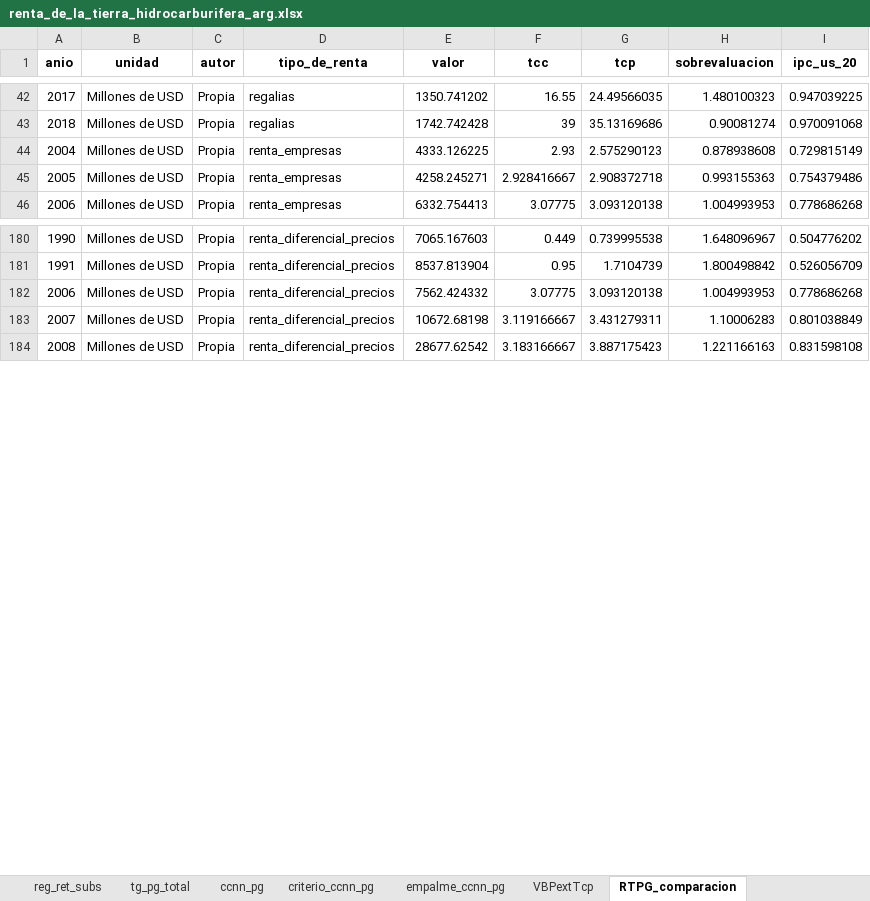
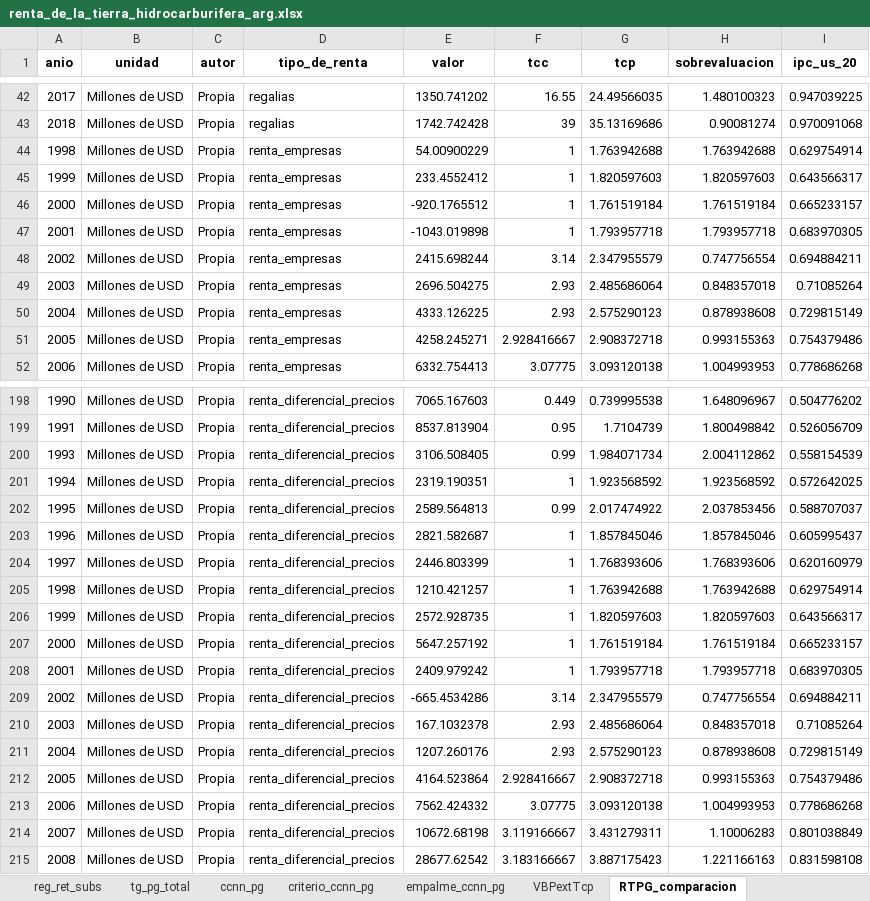
Before and after one commit to mateosuster/pioYPFConicet, an Excel workbook: analisis/resultados/argentina/renta_de_la_tierra_hidrocarburifera_arg.xlsx, sheet RTPG_comparacion, drawn as a sheet; only a part is shown, gaps mark what is left out; values as stored, in another font and other column widths than the file's, no borders; the diff covers the shown part only; the diff names each change by its address in the sheet, - before the commit and + after, or states it on an @@ line.

Commit message:
primer boceto de visualizaciones de precios y produccion

```diff
--- a/analisis/resultados/argentina/renta_de_la_tierra_hidrocarburifera_arg.xlsx (sheet RTPG_comparacion)
+++ b/analisis/resultados/argentina/renta_de_la_tierra_hidrocarburifera_arg.xlsx (sheet RTPG_comparacion)
+row 44: 1998 | Millones de USD | Propia | renta_empresas | 54.00900229 | 1 | 1.763942688 | 1.763942688 | 0.629754914
+row 45: 1999 | Millones de USD | Propia | renta_empresas | 233.4552412 | 1 | 1.820597603 | 1.820597603 | 0.643566317
+row 46: 2000 | Millones de USD | Propia | renta_empresas | -920.1765512 | 1 | 1.761519184 | 1.761519184 | 0.665233157
+row 47: 2001 | Millones de USD | Propia | renta_empresas | -1043.019898 | 1 | 1.793957718 | 1.793957718 | 0.683970305
+row 48: 2002 | Millones de USD | Propia | renta_empresas | 2415.698244 | 3.14 | 2.347955579 | 0.747756554 | 0.694884211
+row 49: 2003 | Millones de USD | Propia | renta_empresas | 2696.504275 | 2.93 | 2.485686064 | 0.848357018 | 0.71085264
+row 200: 1993 | Millones de USD | Propia | renta_diferencial_precios | 3106.508405 | 0.99 | 1.984071734 | 2.004112862 | 0.558154539
+row 201: 1994 | Millones de USD | Propia | renta_diferencial_precios | 2319.190351 | 1 | 1.923568592 | 1.923568592 | 0.572642025
+row 202: 1995 | Millones de USD | Propia | renta_diferencial_precios | 2589.564813 | 0.99 | 2.017474922 | 2.037853456 | 0.588707037
+row 203: 1996 | Millones de USD | Propia | renta_diferencial_precios | 2821.582687 | 1 | 1.857845046 | 1.857845046 | 0.605995437
+row 204: 1997 | Millones de USD | Propia | renta_diferencial_precios | 2446.803399 | 1 | 1.768393606 | 1.768393606 | 0.620160979
+row 205: 1998 | Millones de USD | Propia | renta_diferencial_precios | 1210.421257 | 1 | 1.763942688 | 1.763942688 | 0.629754914
+row 206: 1999 | Millones de USD | Propia | renta_diferencial_precios | 2572.928735 | 1 | 1.820597603 | 1.820597603 | 0.643566317
+row 207: 2000 | Millones de USD | Propia | renta_diferencial_precios | 5647.257192 | 1 | 1.761519184 | 1.761519184 | 0.665233157
+row 208: 2001 | Millones de USD | Propia | renta_diferencial_precios | 2409.979242 | 1 | 1.793957718 | 1.793957718 | 0.683970305
+row 209: 2002 | Millones de USD | Propia | renta_diferencial_precios | -665.4534286 | 3.14 | 2.347955579 | 0.747756554 | 0.694884211
+row 210: 2003 | Millones de USD | Propia | renta_diferencial_precios | 167.1032378 | 2.93 | 2.485686064 | 0.848357018 | 0.71085264
+row 211: 2004 | Millones de USD | Propia | renta_diferencial_precios | 1207.260176 | 2.93 | 2.575290123 | 0.878938608 | 0.729815149
+row 212: 2005 | Millones de USD | Propia | renta_diferencial_precios | 4164.523864 | 2.928416667 | 2.908372718 | 0.993155363 | 0.754379486
```
Also changed, not shown: 12 added rows and 13 edited cells elsewhere in this sheet, sheet criterio_ccnn_pg, sheet empalme_ccnn_pg, sheet VBPextTcp, sheet crudo_dif_pre_y_sv, sheet RTPG_mecanismos, sheet costos_pg_ccnn, 5 more sheets, 11 other files.
